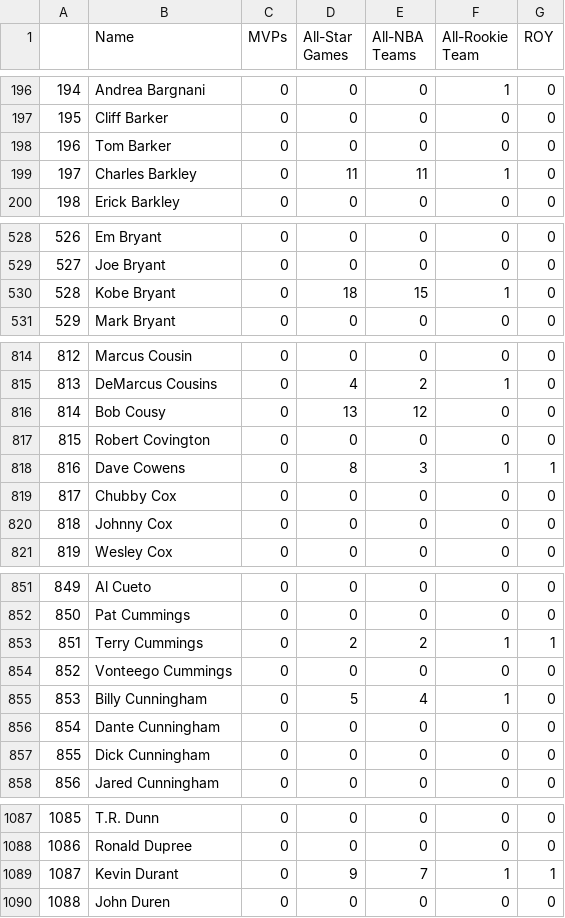
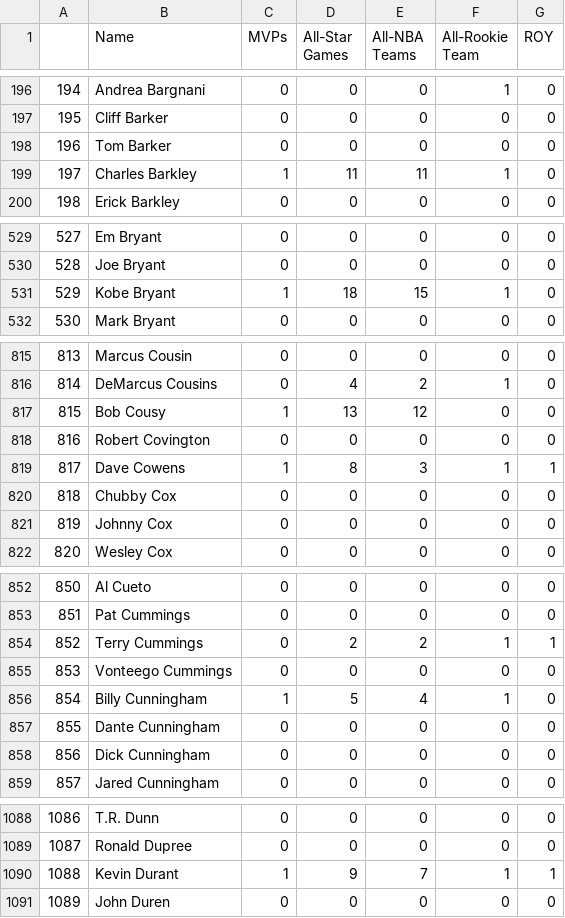
Before and after one commit to jackerr3/NBAPROJECT, a CSV file: career_awards.csv, drawn as a sheet; only a part is shown, gaps mark what is left out; addresses are those after the commit; the diff covers the shown part only; the diff names each change by its address in the sheet, - before the commit and + after, or states it on an @@ line.

```diff
--- a/career_awards.csv
+++ b/career_awards.csv
-C199 (MVPs): 0
+C199 (MVPs): 1
@@ column A renumbered from row 401 down @@
-C531 (MVPs): 0
+C531 (MVPs): 1
-C817 (MVPs): 0
+C817 (MVPs): 1
-C819 (MVPs): 0
+C819 (MVPs): 1
-C856 (MVPs): 0
+C856 (MVPs): 1
-C1090 (MVPs): 0
+C1090 (MVPs): 1
```
Also changed, not shown: 5 added rows and 17 edited cells elsewhere in this file, 7 other files.
